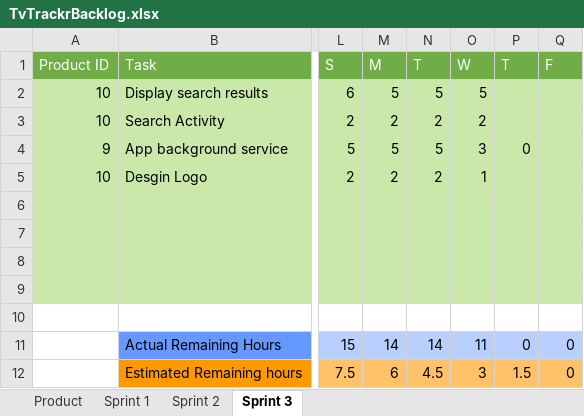
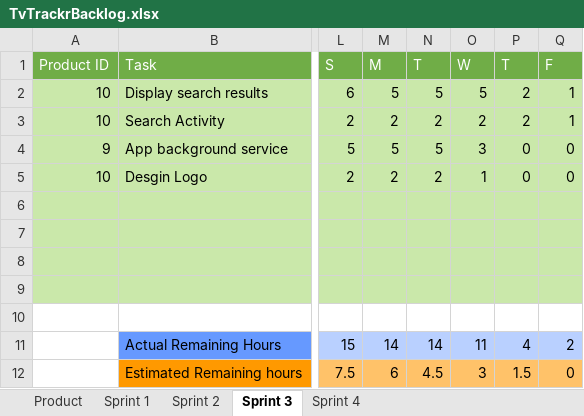
Before and after one commit to MSDOStoevsky/TVTrackr, an Excel workbook: TvTrackrBacklog.xlsx, sheet Sprint 3, drawn as a sheet; only a part is shown, gaps mark what is left out; values as stored, in another font and other column widths than the file's, no borders; charts and pictures not drawn; the diff names each change by its address in the sheet, - before the commit and + after, or states it on an @@ line.

```diff
--- a/TvTrackrBacklog.xlsx (sheet Sprint 3)
+++ b/TvTrackrBacklog.xlsx (sheet Sprint 3)
+sheet tab: Sprint 4
-P2:P3: (empty)
+P2:P3: 2
-Q2:Q3: (empty)
+Q2:Q3: 1
-Q4:Q5: (empty)
+Q4:Q5: 0
-P5: (empty)
+P5: 0
-P11: 0
+P11: 4
-Q11: 0
+Q11: 2
```
Also changed, not shown: sheet Product, charts or pictures.
